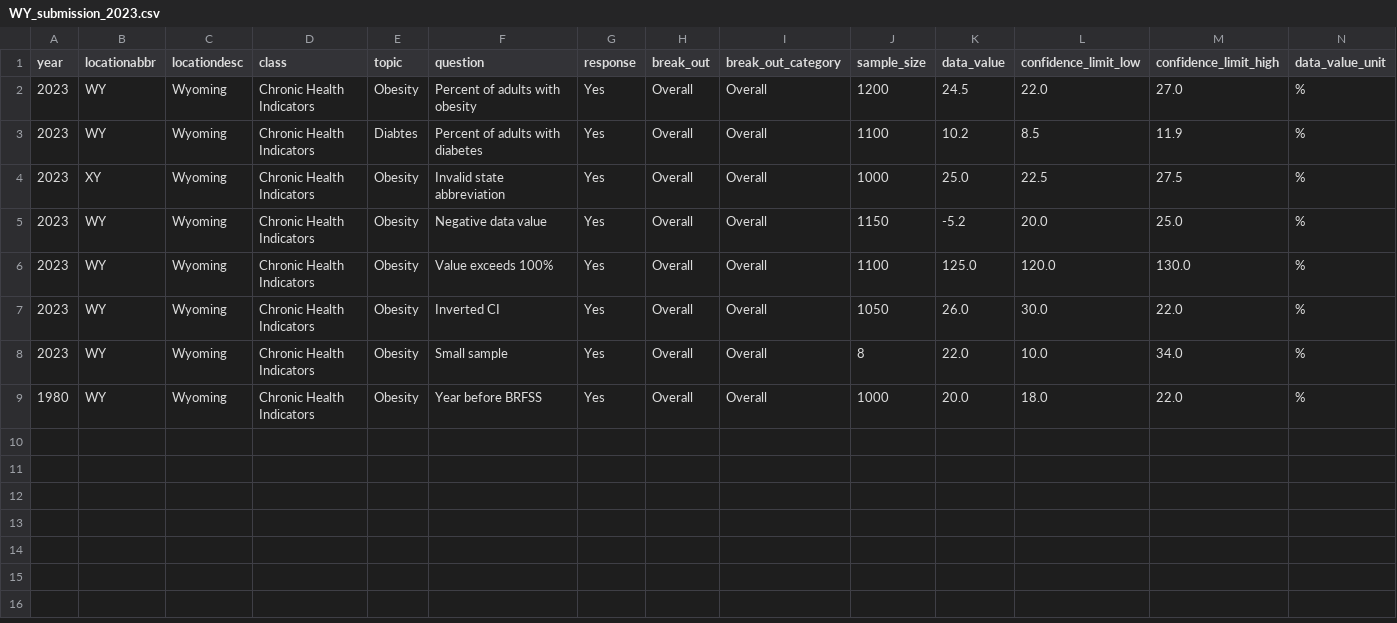
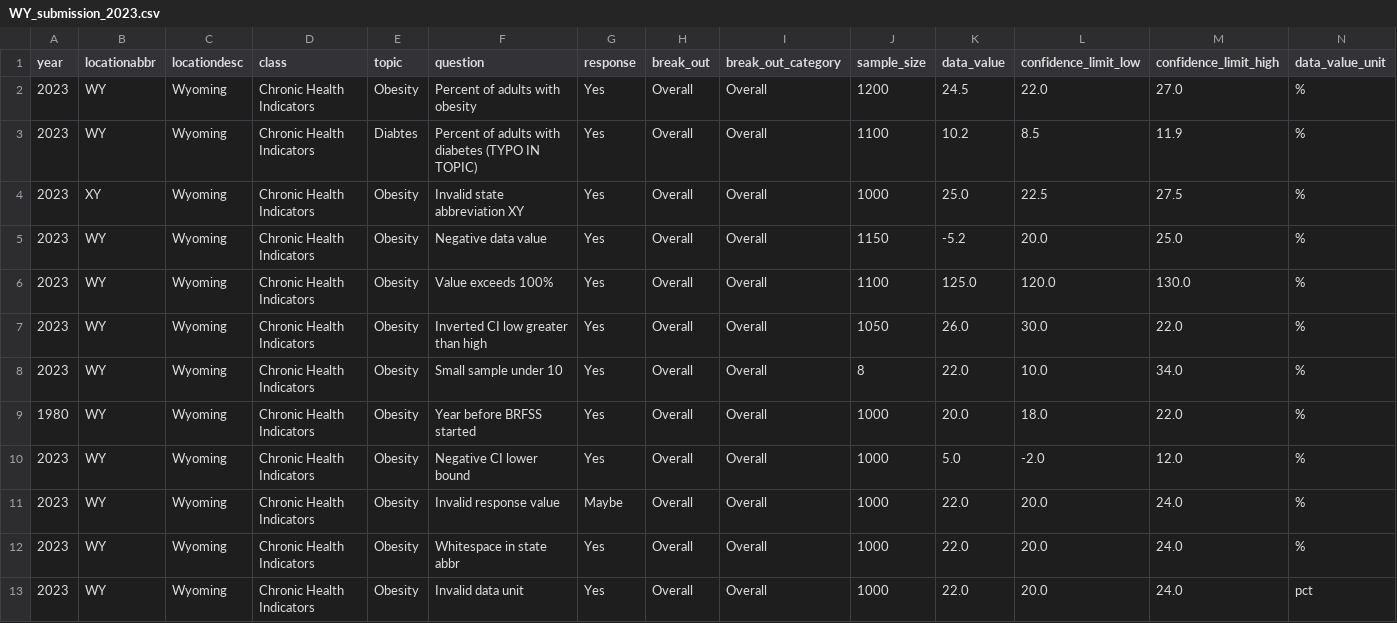
Before and after one commit to baysideshrimping/brfss-dashboard, a CSV file: mock_data/state_submissions/WY_submission_2023.csv, drawn as a sheet; only a part is shown; rows hold the shown columns only; the diff names each change by its address in the sheet, - before the commit and + after, or states it on an @@ line.

```diff
--- a/mock_data/state_submissions/WY_submission_2023.csv
+++ b/mock_data/state_submissions/WY_submission_2023.csv
-F3 (question): Percent of adults with diabetes
+F3 (question): Percent of adults with diabetes (TYPO IN TOPIC)
-F4 (question): Invalid state abbreviation
+F4 (question): Invalid state abbreviation XY
-F7 (question): Inverted CI
+F7 (question): Inverted CI low greater than high
-F8 (question): Small sample
+F8 (question): Small sample under 10
-F9 (question): Year before BRFSS
+F9 (question): Year before BRFSS started
+row 10: 2023 | WY | Wyoming | Chronic Health Indicators | Obesity | Negative CI lower bound | Yes | Overall | Overall | 1000 | 5.0 | -2.0 | 12.0 | %
+row 11: 2023 | WY | Wyoming | Chronic Health Indicators | Obesity | Invalid response value | Maybe | Overall | Overall | 1000 | 22.0 | 20.0 | 24.0 | %
+row 12: 2023 | WY | Wyoming | Chronic Health Indicators | Obesity | Whitespace in state abbr | Yes | Overall | Overall | 1000 | 22.0 | 20.0 | 24.0 | %
+row 13: 2023 | WY | Wyoming | Chronic Health Indicators | Obesity | Invalid data unit | Yes | Overall | Overall | 1000 | 22.0 | 20.0 | 24.0 | pct
```
Also changed, not shown: 1 other file.
